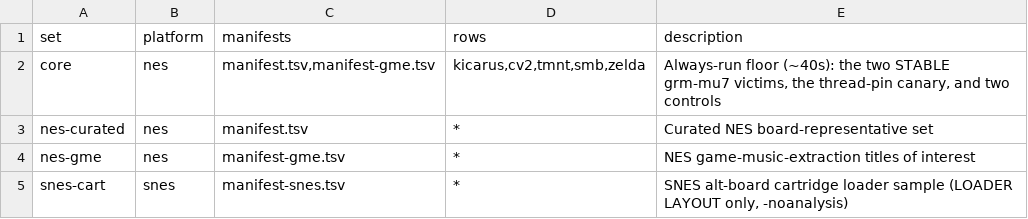
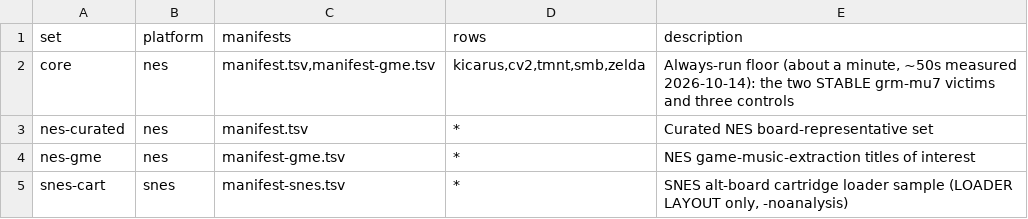
Before and after one commit to CBongo/ghidra-retro-machines, a TSV file: tools/banktest/realrom/sets.tsv, drawn as a sheet.

```diff
--- a/tools/banktest/realrom/sets.tsv
+++ b/tools/banktest/realrom/sets.tsv
@@ -1,3 +1,3 @@
 set	platform	manifests	rows	description
-core	nes	manifest.tsv,manifest-gme.tsv	kicarus,cv2,tmnt,smb,zelda	Always-run floor (~40s): the two STABLE grm-mu7 victims, the thread-pin canary, and two controls
+core	nes	manifest.tsv,manifest-gme.tsv	kicarus,cv2,tmnt,smb,zelda	Always-run floor (about a minute, ~50s measured 2026-10-14): the two STABLE grm-mu7 victims and three controls
 nes-curated	nes	manifest.tsv	*	Curated NES board-representative set
```
Also changed, not shown: tools/banktest/realrom/manifest.tsv, 8 other files.
